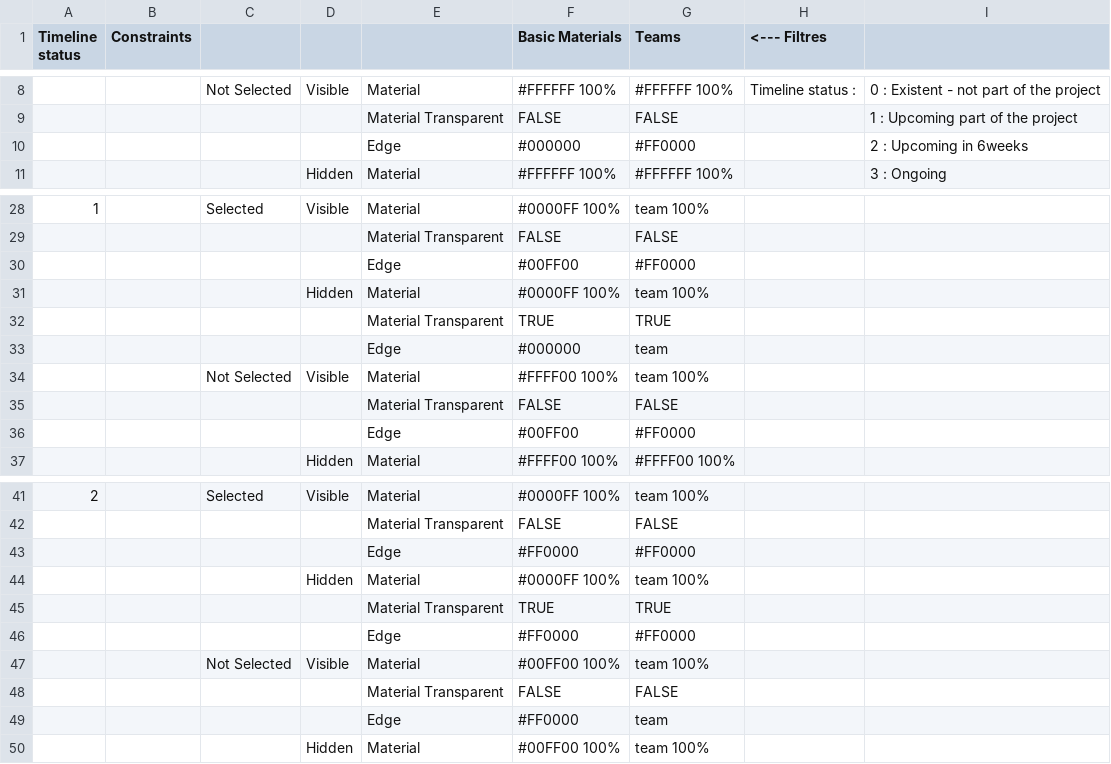
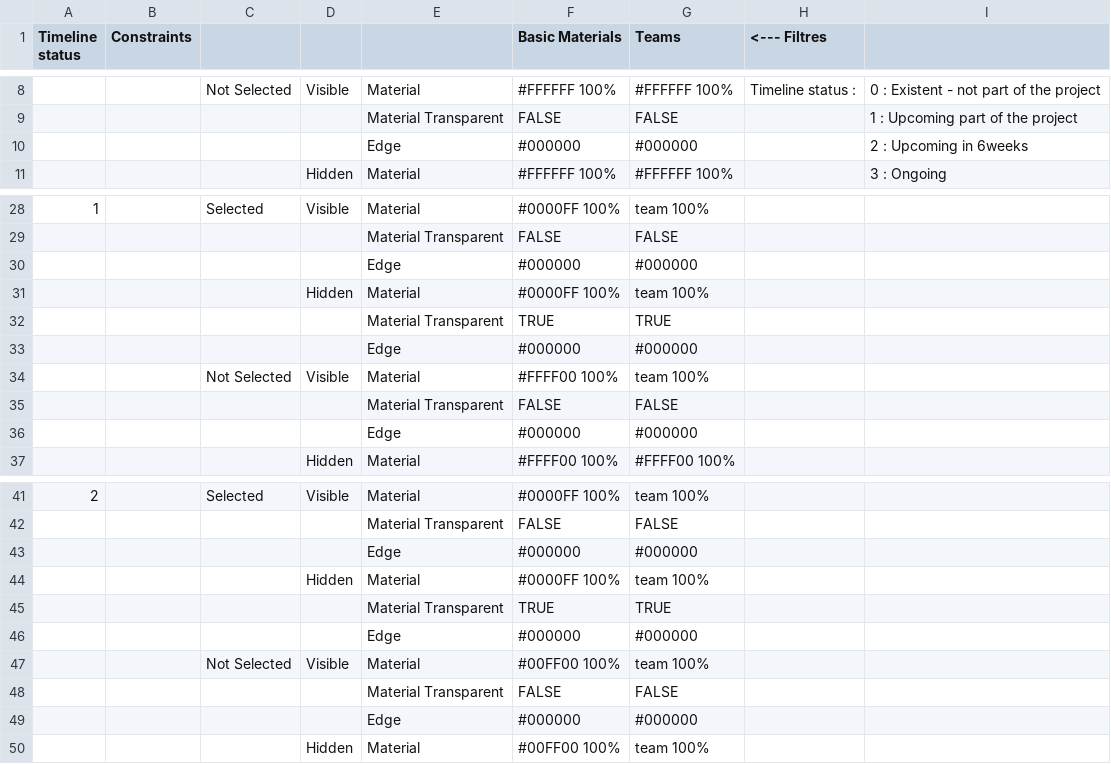
Before and after one commit to clementgerard1/4DLeanBoard, a CSV file: src/components/3DViewer/assets/styles3D.csv, drawn as a sheet; only a part is shown, gaps mark what is left out; the diff covers the shown part only.

```diff
--- a/src/components/3DViewer/assets/styles3D.csv
+++ b/src/components/3DViewer/assets/styles3D.csv
@@ -9,3 +9,3 @@ Timeline status,Constraints,,,,Basic Materials ,Teams ,<--- Filtres,
 ,,,,Material Transparent,FALSE,FALSE,,1 : Upcoming part of the project
-,,,,Edge,#000000,#FF0000,,2 : Upcoming in 6weeks
+,,,,Edge,#000000,#000000,,2 : Upcoming in 6weeks
 ,,,Hidden,Material,#FFFFFF 100%,#FFFFFF 100%,,3 : Ongoing
@@ -29,9 +29,9 @@ Timeline status,Constraints,,,,Basic Materials ,Teams ,<--- Filtres,
 ,,,,Material Transparent,FALSE,FALSE,,
-,,,,Edge,#00FF00,#FF0000,,
+,,,,Edge,#000000,#000000,,
 ,,,Hidden,Material,#0000FF 100%,team 100%,,
 ,,,,Material Transparent,TRUE,TRUE,,
-,,,,Edge,#000000,team,,
+,,,,Edge,#000000,#000000,,
 ,,Not Selected,Visible,Material,#FFFF00 100%,team 100%,,
 ,,,,Material Transparent,FALSE,FALSE,,
-,,,,Edge,#00FF00,#FF0000,,
+,,,,Edge,#000000,#000000,,
 ,,,Hidden,Material,#FFFF00 100%,#FFFF00 100%,,
@@ -42,9 +42,9 @@ Timeline status,Constraints,,,,Basic Materials ,Teams ,<--- Filtres,
 ,,,,Material Transparent,FALSE,FALSE,,
-,,,,Edge,#FF0000,#FF0000,,
+,,,,Edge,#000000,#000000,,
 ,,,Hidden,Material,#0000FF 100%,team 100%,,
 ,,,,Material Transparent,TRUE,TRUE,,
-,,,,Edge,#FF0000,#FF0000,,
+,,,,Edge,#000000,#000000,,
 ,,Not Selected,Visible,Material,#00FF00 100%,team 100%,,
 ,,,,Material Transparent,FALSE,FALSE,,
-,,,,Edge,#FF0000,team,,
+,,,,Edge,#000000,#000000,,
 ,,,Hidden,Material,#00FF00 100%,team 100%,,
```
Also changed, not shown: 7 added rows, 7 removed rows and 3 edited cells elsewhere in this file, 8 other files.
